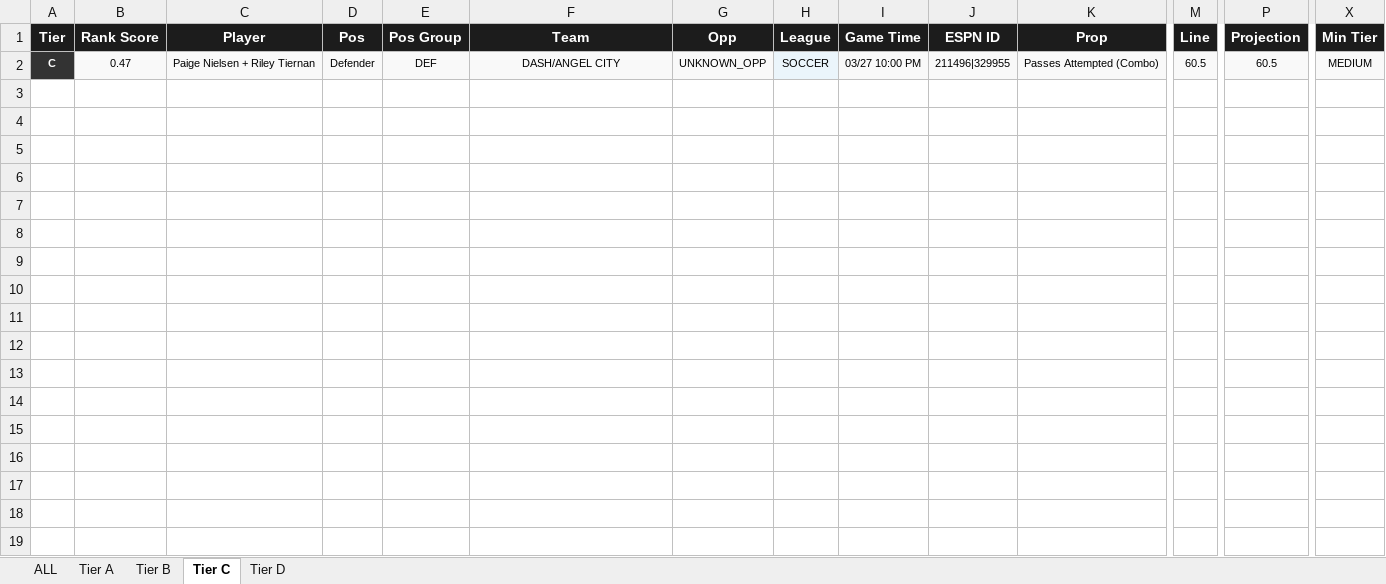
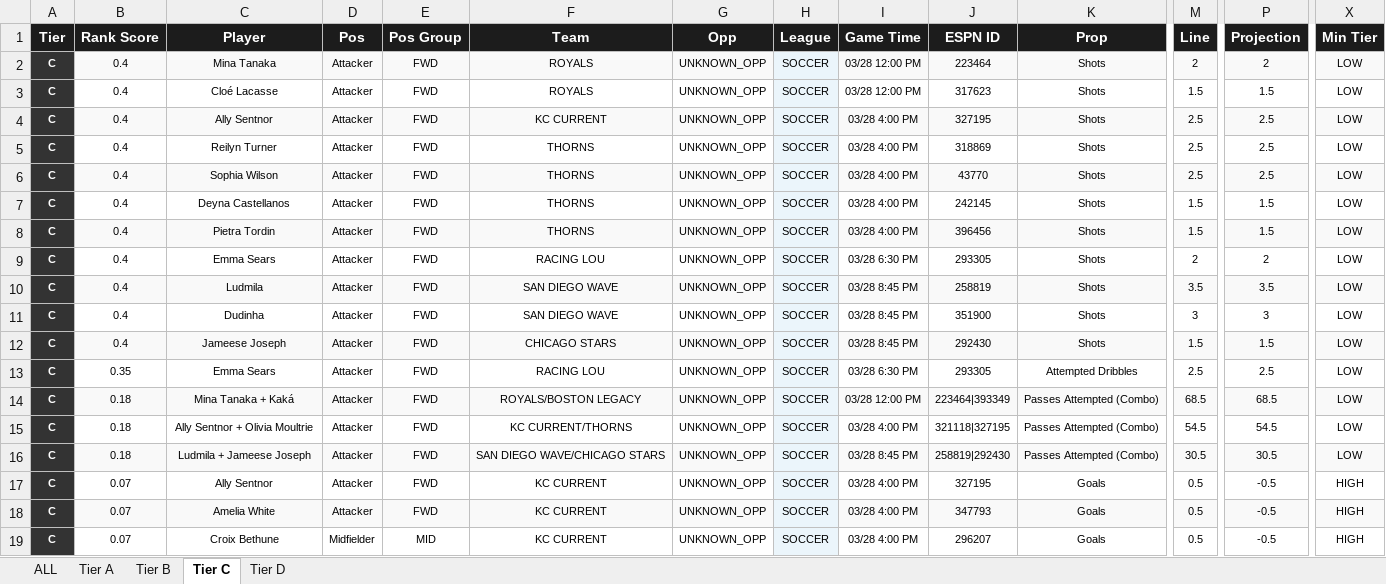
Before and after one commit to halekevi/nba-pipelines, an Excel workbook: Soccer/step8_soccer_direction_clean.xlsx, sheet Tier C, drawn as a sheet; only a part is shown, gaps mark what is left out; values as stored, in another font and other column widths than the file's, no borders; addresses are those after the commit; rows hold the shown columns only; the diff covers the shown part only; the diff names each change by its address in the sheet, - before the commit and + after, or states it on an @@ line.

```diff
--- a/Soccer/step8_soccer_direction_clean.xlsx (sheet Tier C)
+++ b/Soccer/step8_soccer_direction_clean.xlsx (sheet Tier C)
+row 2: C | 0.4 | Mina Tanaka | Attacker | FWD | ROYALS | UNKNOWN_OPP | SOCCER | 03/28 12:00 PM | 223464 | Shots | 2 | 2 | LOW
+row 3: C | 0.4 | Cloé Lacasse | Attacker | FWD | ROYALS | UNKNOWN_OPP | SOCCER | 03/28 12:00 PM | 317623 | Shots | 1.5 | 1.5 | LOW
+row 4: C | 0.4 | Ally Sentnor | Attacker | FWD | KC CURRENT | UNKNOWN_OPP | SOCCER | 03/28 4:00 PM | 327195 | Shots | 2.5 | 2.5 | LOW
+row 5: C | 0.4 | Reilyn Turner | Attacker | FWD | THORNS | UNKNOWN_OPP | SOCCER | 03/28 4:00 PM | 318869 | Shots | 2.5 | 2.5 | LOW
+row 6: C | 0.4 | Sophia Wilson | Attacker | FWD | THORNS | UNKNOWN_OPP | SOCCER | 03/28 4:00 PM | 43770 | Shots | 2.5 | 2.5 | LOW
+row 7: C | 0.4 | Deyna Castellanos | Attacker | FWD | THORNS | UNKNOWN_OPP | SOCCER | 03/28 4:00 PM | 242145 | Shots | 1.5 | 1.5 | LOW
+row 8: C | 0.4 | Pietra Tordin | Attacker | FWD | THORNS | UNKNOWN_OPP | SOCCER | 03/28 4:00 PM | 396456 | Shots | 1.5 | 1.5 | LOW
+row 9: C | 0.4 | Emma Sears | Attacker | FWD | RACING LOU | UNKNOWN_OPP | SOCCER | 03/28 6:30 PM | 293305 | Shots | 2 | 2 | LOW
+row 10: C | 0.4 | Ludmila | Attacker | FWD | SAN DIEGO WAVE | UNKNOWN_OPP | SOCCER | 03/28 8:45 PM | 258819 | Shots | 3.5 | 3.5 | LOW
+row 11: C | 0.4 | Dudinha | Attacker | FWD | SAN DIEGO WAVE | UNKNOWN_OPP | SOCCER | 03/28 8:45 PM | 351900 | Shots | 3 | 3 | LOW
+row 12: C | 0.4 | Jameese Joseph | Attacker | FWD | CHICAGO STARS | UNKNOWN_OPP | SOCCER | 03/28 8:45 PM | 292430 | Shots | 1.5 | 1.5 | LOW
+row 13: C | 0.35 | Emma Sears | Attacker | FWD | RACING LOU | UNKNOWN_OPP | SOCCER | 03/28 6:30 PM | 293305 | Attempted Dribbles | 2.5 | 2.5 | LOW
-B14 (Rank Score): 0.47
+B14 (Rank Score): 0.18
-C14 (Player): Paige Nielsen + Riley Tiernan
+C14 (Player): Mina Tanaka + Kaká
-D14 (Pos): Defender
+D14 (Pos): Attacker
-E14 (Pos Group): DEF
+E14 (Pos Group): FWD
-F14 (Team): DASH/ANGEL CITY
+F14 (Team): ROYALS/BOSTON LEGACY
-I14 (Game Time): 03/27 10:00 PM
+I14 (Game Time): 03/28 12:00 PM
-J14 (ESPN ID): 211496|329955
+J14 (ESPN ID): 223464|393349
-M14 (Line): 60.5
+M14 (Line): 68.5
-P14 (Projection): 60.5
+P14 (Projection): 68.5
-X14 (Min Tier): MEDIUM
+X14 (Min Tier): LOW
+row 15: C | 0.18 | Ally Sentnor + Olivia Moultrie | Attacker | FWD | KC CURRENT/THORNS | UNKNOWN_OPP | SOCCER | 03/28 4:00 PM | 321118|327195 | Passes Attempted (Combo) | 54.5 | 54.5 | LOW
+row 16: C | 0.18 | Ludmila + Jameese Joseph | Attacker | FWD | SAN DIEGO WAVE/CHICAGO STARS | UNKNOWN_OPP | SOCCER | 03/28 8:45 PM | 258819|292430 | Passes Attempted (Combo) | 30.5 | 30.5 | LOW
+row 17: C | 0.07 | Ally Sentnor | Attacker | FWD | KC CURRENT | UNKNOWN_OPP | SOCCER | 03/28 4:00 PM | 327195 | Goals | 0.5 | -0.5 | HIGH
+row 18: C | 0.07 | Amelia White | Attacker | FWD | KC CURRENT | UNKNOWN_OPP | SOCCER | 03/28 4:00 PM | 347793 | Goals | 0.5 | -0.5 | HIGH
+row 19: C | 0.07 | Croix Bethune | Midfielder | MID | KC CURRENT | UNKNOWN_OPP | SOCCER | 03/28 4:00 PM | 296207 | Goals | 0.5 | -0.5 | HIGH
```
Also changed, not shown: 61 added rows elsewhere in this sheet, sheet ALL, sheet Tier B, sheet Tier A, sheet Tier D, CBB/step6_ranked_wcbb.xlsx, NBA/step8_nba1h_direction_clean.xlsx, 7 other files.
